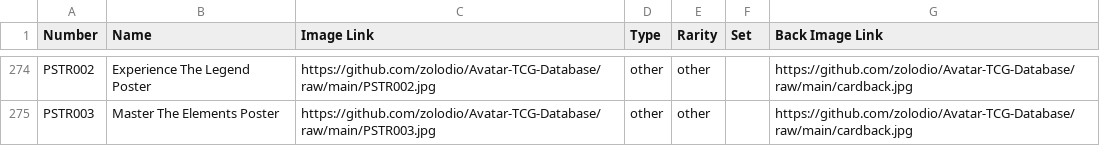
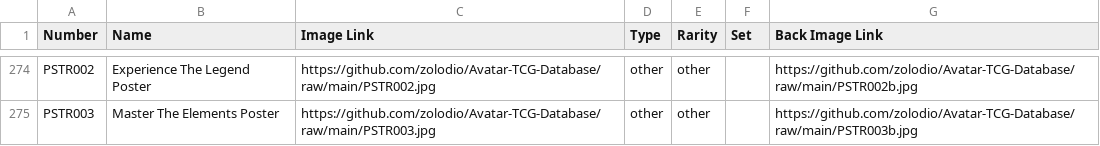
Before and after one commit to zolodio/Avatar-TCG-Database, a CSV file: Avatar Quick Strike TCG Database GitHub.csv, drawn as a sheet; only a part is shown, gaps mark what is left out; the diff covers the shown part only; the diff names each change by its address in the sheet, - before the commit and + after, or states it on an @@ line.

```diff
--- a/Avatar Quick Strike TCG Database GitHub.csv
+++ b/Avatar Quick Strike TCG Database GitHub.csv
-G274 (Back Image Link): https://github.com/zolodio/Avatar-TCG-Database/raw/main/cardback.jpg
+G274 (Back Image Link): https://github.com/zolodio/Avatar-TCG-Database/raw/main/PSTR002b.jpg
-G275 (Back Image Link): https://github.com/zolodio/Avatar-TCG-Database/raw/main/cardback.jpg
+G275 (Back Image Link): https://github.com/zolodio/Avatar-TCG-Database/raw/main/PSTR003b.jpg
```
Also changed, not shown: 24 edited cells elsewhere in this file.
